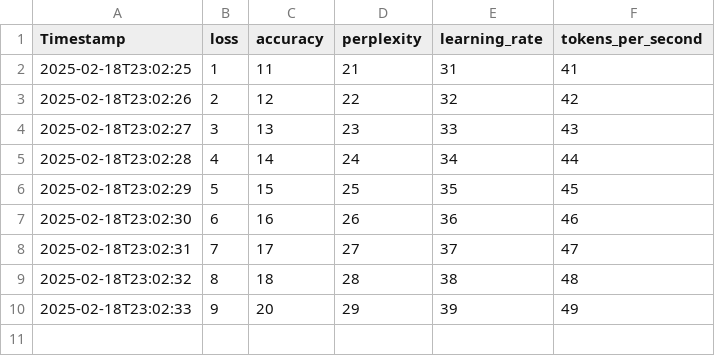
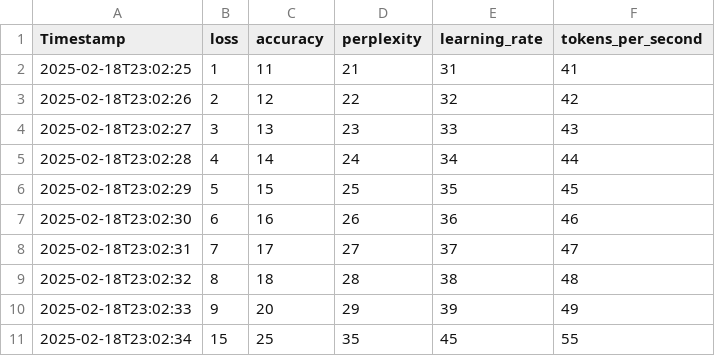
Before and after one commit to nathan-ragoobar/Dashboard_nano, a CSV file: build/visualization_data1.csv, drawn as a sheet.

```diff
--- a/build/visualization_data1.csv
+++ b/build/visualization_data1.csv
@@ -10 +10,2 @@ Timestamp,loss,accuracy,perplexity,learning_rate,tokens_per_second
 2025-02-18T23:02:33,9,20,29,39,49
+2025-02-18T23:02:34,15,25,35,45,55
```
Also changed, not shown: 8 other files.
